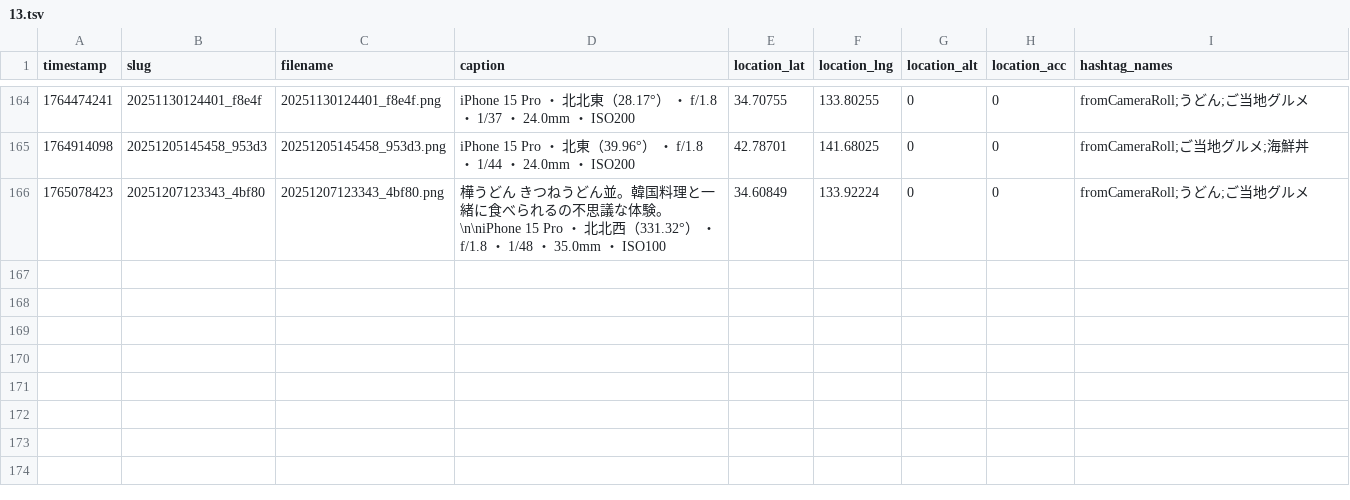
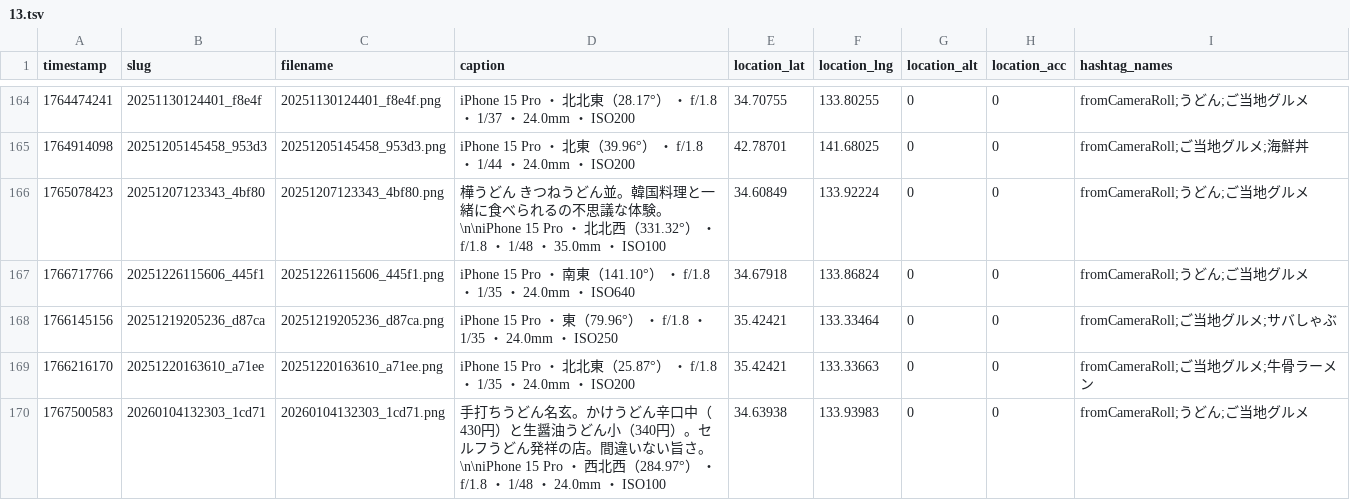
Before and after one commit to cocolabJP/repot-archive, a TSV file: data/v2_tsv/13.tsv, drawn as a sheet; only a part is shown, gaps mark what is left out.

```diff
--- a/data/v2_tsv/13.tsv
+++ b/data/v2_tsv/13.tsv
@@ -166 +166,5 @@ timestamp	slug	filename	caption	location_lat	location_lng	location_alt	location_
 1765078423	20251207123343_4bf80	20251207123343_4bf80.png	樺うどん きつねうどん並。韓国料理と一緒に食べられるの不思議な体験。\n\niPhone 15 Pro ・ 北北西（331.32°） ・ f/1.8 ・ 1/48 ・ 35.0mm ・ ISO100	34.60849	133.92224	0	0	fromCameraRoll;うどん;ご当地グルメ
+1766717766	20251226115606_445f1	20251226115606_445f1.png	iPhone 15 Pro ・ 南東（141.10°） ・ f/1.8 ・ 1/35 ・ 24.0mm ・ ISO640	34.67918	133.86824	0	0	fromCameraRoll;うどん;ご当地グルメ
+1766145156	20251219205236_d87ca	20251219205236_d87ca.png	iPhone 15 Pro ・ 東（79.96°） ・ f/1.8 ・ 1/35 ・ 24.0mm ・ ISO250	35.42421	133.33464	0	0	fromCameraRoll;ご当地グルメ;サバしゃぶ
+1766216170	20251220163610_a71ee	20251220163610_a71ee.png	iPhone 15 Pro ・ 北北東（25.87°） ・ f/1.8 ・ 1/35 ・ 24.0mm ・ ISO200	35.42421	133.33663	0	0	fromCameraRoll;ご当地グルメ;牛骨ラーメン
+1767500583	20260104132303_1cd71	20260104132303_1cd71.png	手打ちうどん名玄。かけうどん辛口中（430円）と生醤油うどん小（340円）。セルフうどん発祥の店。間違いない旨さ。\n\niPhone 15 Pro ・ 西北西（284.97°） ・ f/1.8 ・ 1/48 ・ 24.0mm ・ ISO100	34.63938	133.93983	0	0	fromCameraRoll;うどん;ご当地グルメ
```
Also changed, not shown: data/v2_tsv/212.tsv, data/v2_tsv/303.tsv, 10 other files.
